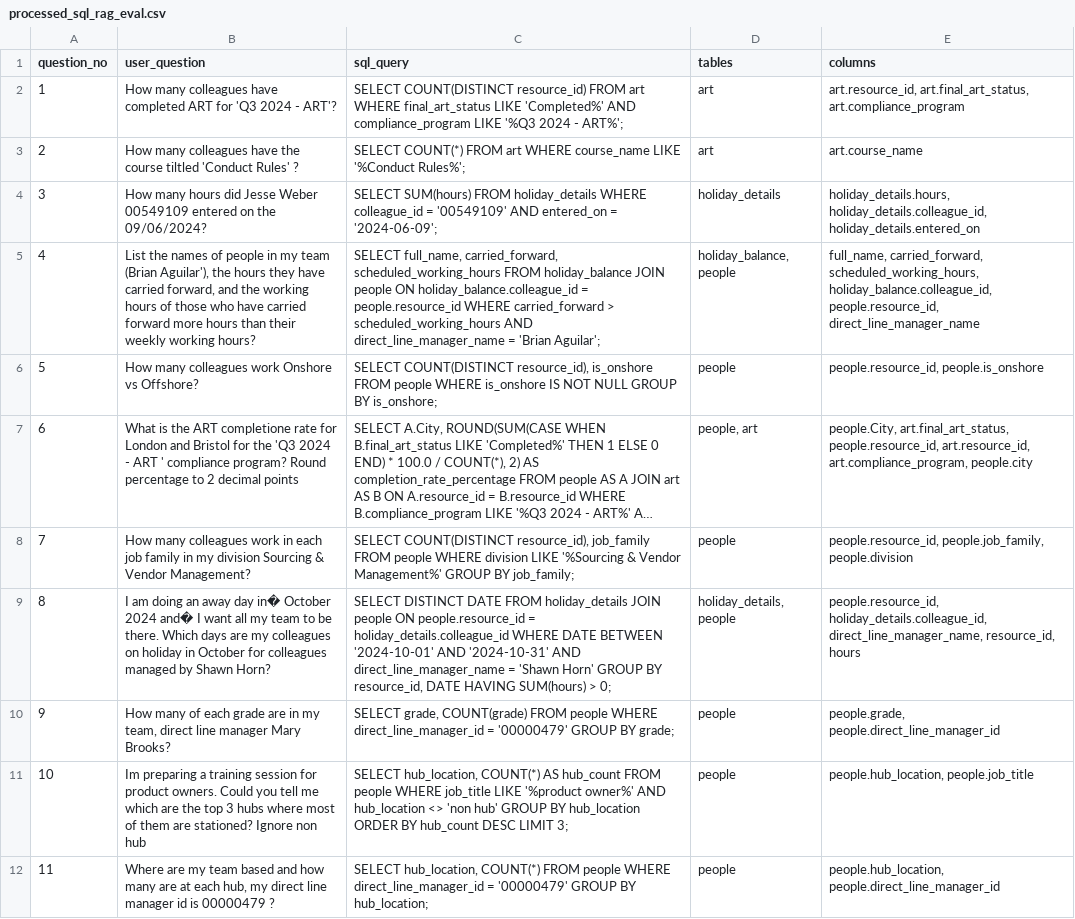
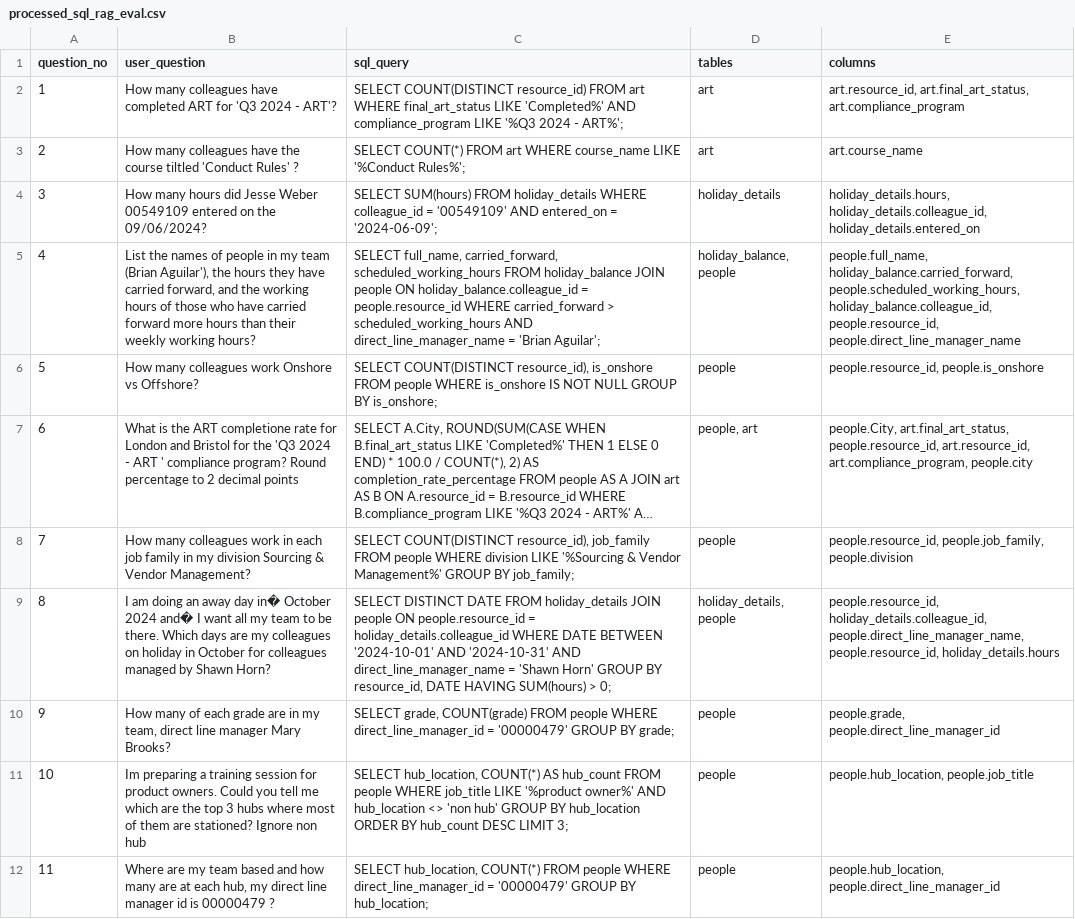
Before and after one commit to Jacob-Ismail-Curtis/text-2-sql, a CSV file: processed_sql_rag_eval.csv, drawn as a sheet; only a part is shown; long unchanged cells end in …; the diff covers the shown part only; the diff names each change by its address in the sheet, - before the commit and + after, or states it on an @@ line.

Commit message:
added table names to columns in csv

```diff
--- a/processed_sql_rag_eval.csv
+++ b/processed_sql_rag_eval.csv
-E5 (columns): full_name, carried_forward, scheduled_working_hours, holiday_balance.colleague_id, people.resource_id, direct_line_manager_name
+E5 (columns): people.full_name, holiday_balance.carried_forward, people.scheduled_working_hours, holiday_balance.colleague_id, people.resource_id, people.direct_line_manager_name
-E9 (columns): people.resource_id, holiday_details.colleague_id, direct_line_manager_name, resource_id, hours
+E9 (columns): people.resource_id, holiday_details.colleague_id, people.direct_line_manager_name, people.resource_id, holiday_details.hours
```
Also changed, not shown: 3 edited cells elsewhere in this file.
